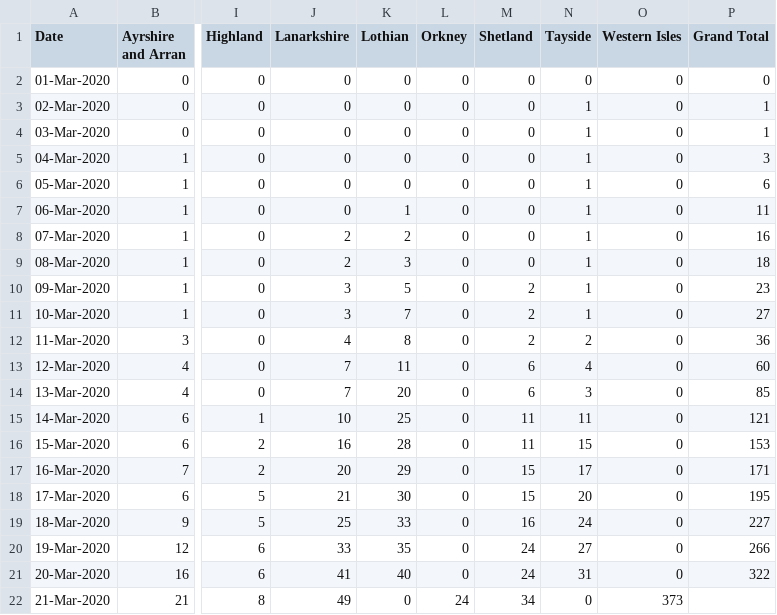
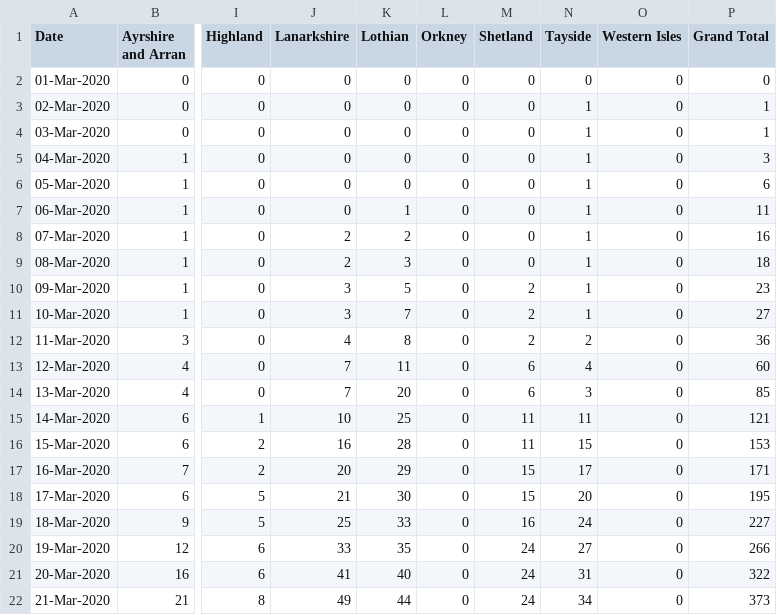
Before and after one commit to watty62/Scot_covid19, a CSV file: data/processed/regional_cases.csv, drawn as a sheet; only a part is shown, gaps mark what is left out; the diff names each change by its address in the sheet, - before the commit and + after, or states it on an @@ line.

Commit message:
add 21 Mar stats

```diff
--- a/data/processed/regional_cases.csv
+++ b/data/processed/regional_cases.csv
-K22 (Lothian): 0
+K22 (Lothian): 44
-L22 (Orkney): 24
+L22 (Orkney): 0
-M22 (Shetland): 34
+M22 (Shetland): 24
-N22 (Tayside): 0
+N22 (Tayside): 34
-O22 (Western Isles): 373
+O22 (Western Isles): 0
-P22 (Grand Total): (empty)
+P22 (Grand Total): 373
```
